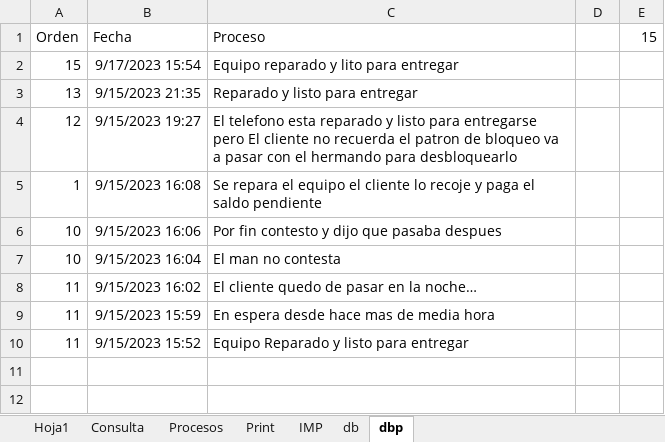
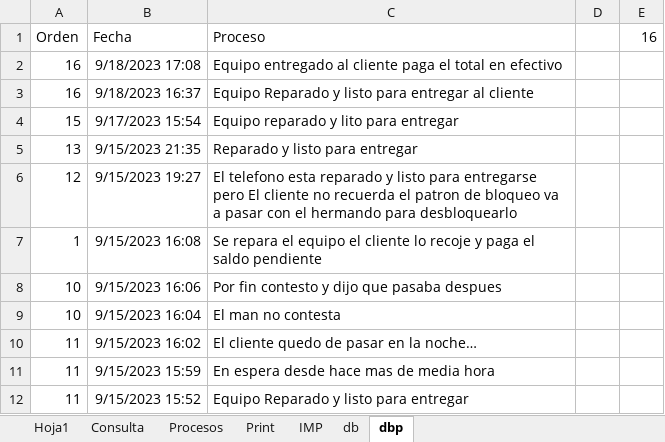
Before and after one commit to armandLizarazo/gtech, an Excel workbook: jonathan/cst.xlsm, sheet dbp, drawn as a sheet; values as stored, in another font and other column widths than the file's, no borders; table styles not drawn; the diff names each change by its address in the sheet, - before the commit and + after, or states it on an @@ line.

Commit message:
Cierre total 2023-09-18

```diff
--- a/jonathan/cst.xlsm (sheet dbp)
+++ b/jonathan/cst.xlsm (sheet dbp)
-E1: 15
+E1: 16
+row 2: 16 | 9/18/2023 17:08 | Equipo entregado al cliente paga el total en efectivo
+row 3: 16 | 9/18/2023 16:37 | Equipo Reparado y listo para entregar al cliente
```
Also changed, not shown: sheet Consulta, sheet Hoja1, sheet Print, sheet Procesos, sheet db, 2 other files.
